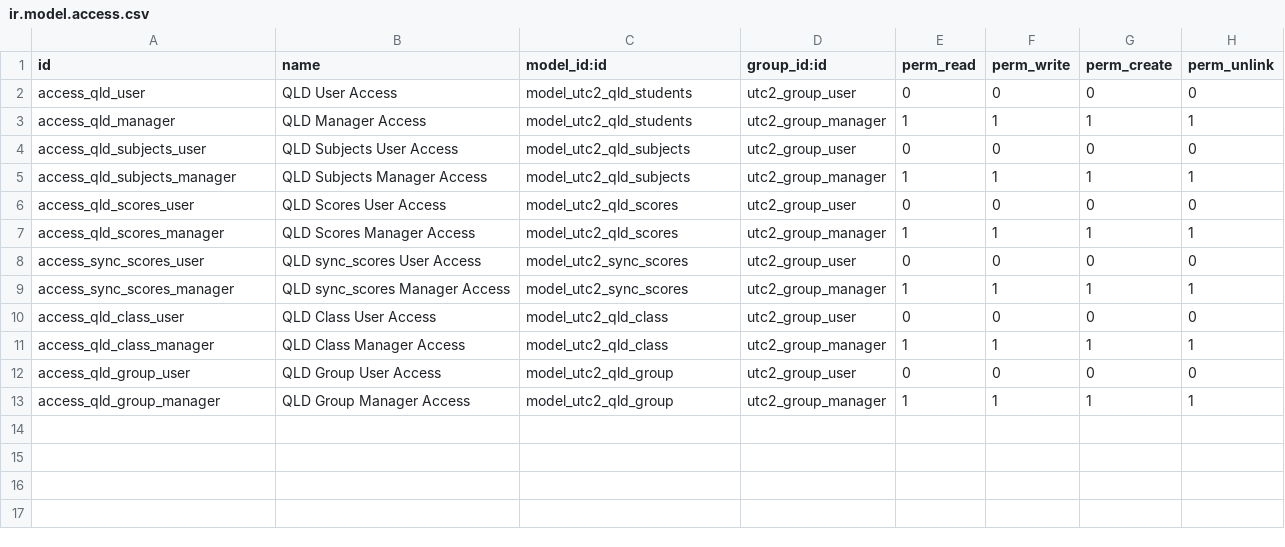
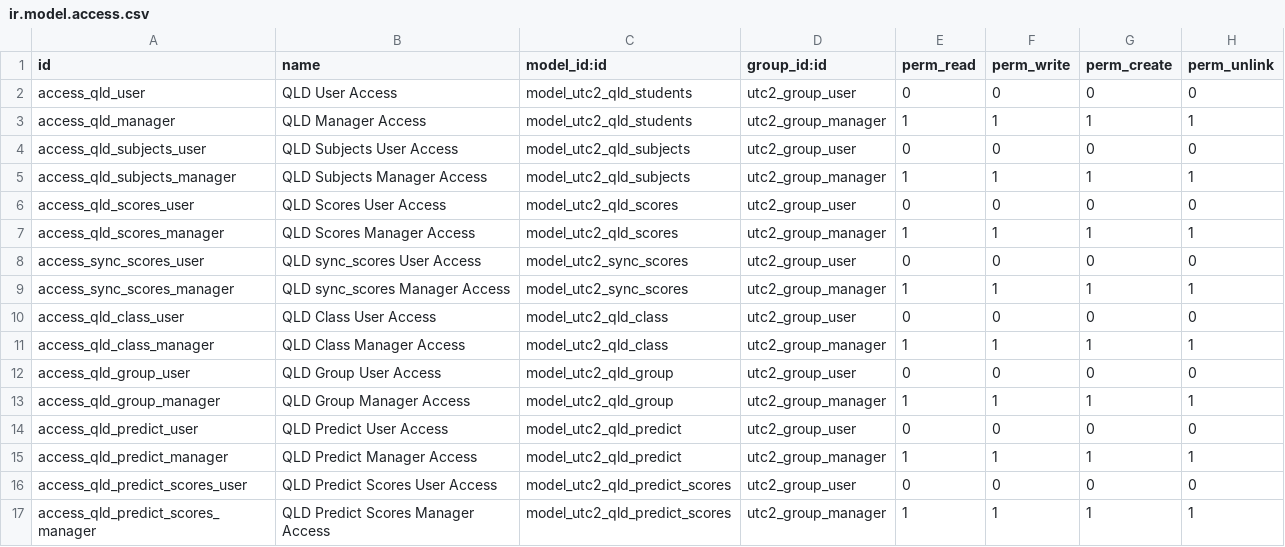
Before and after one commit to minhmanit98/QA-odoo, a CSV file: qld_app/security/ir.model.access.csv, drawn as a sheet.

Commit message:
UTC2-41: Create model main + get data
Create model main + get data

```diff
--- a/qld_app/security/ir.model.access.csv
+++ b/qld_app/security/ir.model.access.csv
@@ -13 +13,5 @@ access_qld_group_user,QLD Group User Access,model_utc2_qld_group,utc2_group_user
 access_qld_group_manager,QLD Group Manager Access,model_utc2_qld_group,utc2_group_manager,1,1,1,1
+access_qld_predict_user,QLD Predict User Access,model_utc2_qld_predict,utc2_group_user,0,0,0,0
+access_qld_predict_manager,QLD Predict Manager Access,model_utc2_qld_predict,utc2_group_manager,1,1,1,1
+access_qld_predict_scores_user,QLD Predict Scores User Access,model_utc2_qld_predict_scores,utc2_group_user,0,0,0,0
+access_qld_predict_scores_manager,QLD Predict Scores Manager Access,model_utc2_qld_predict_scores,utc2_group_manager,1,1,1,1
```
Also changed, not shown: 12 other files.
